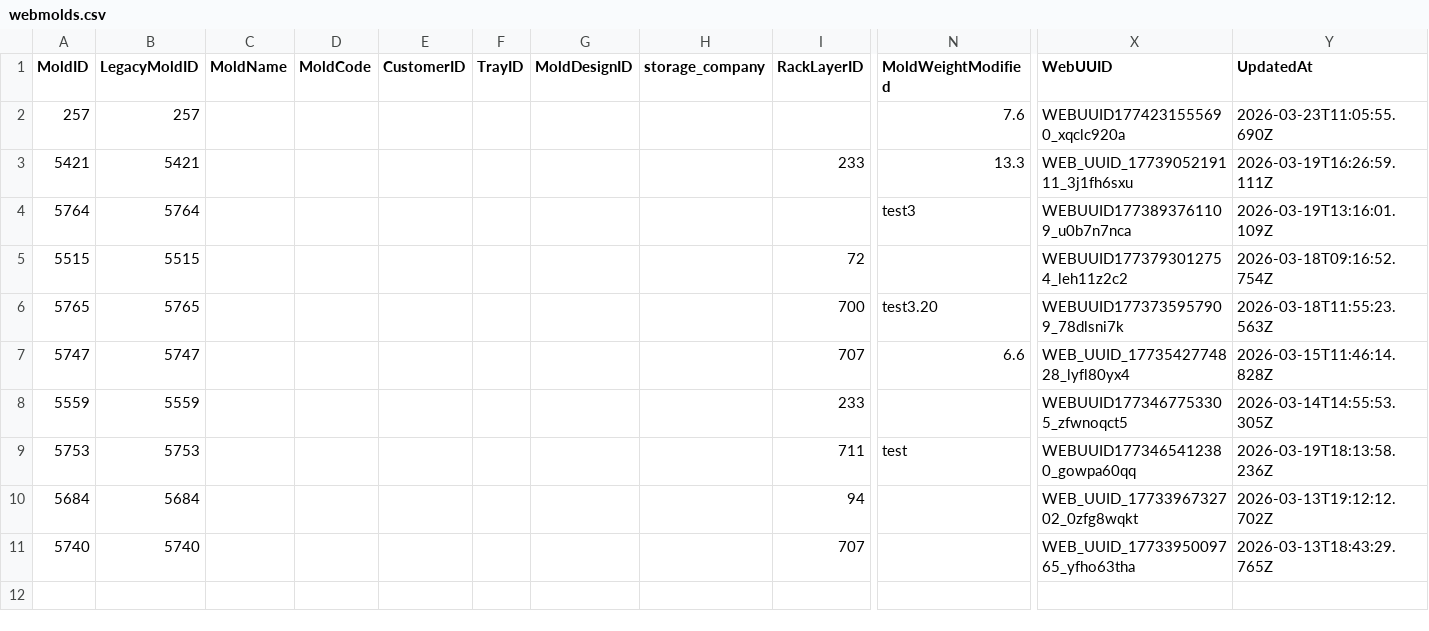
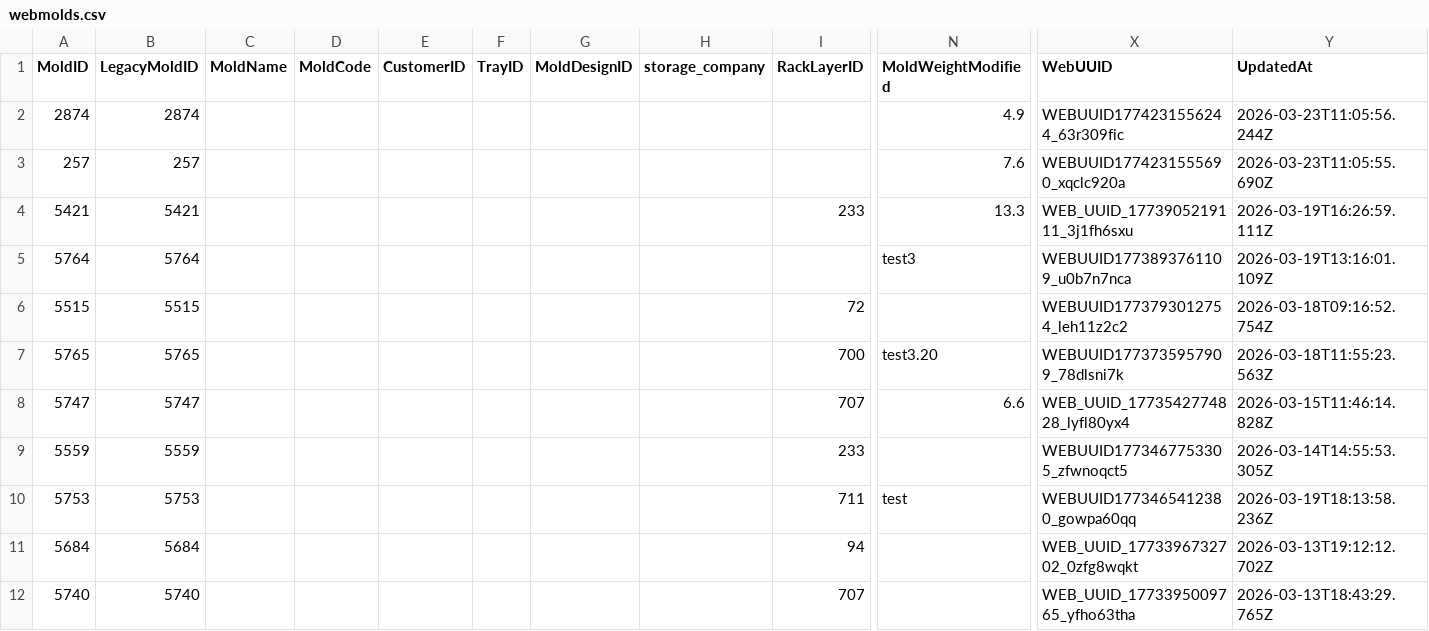
Before and after one commit to toanysd/MoldCutterSearch, a CSV file: Data/webmolds.csv, drawn as a sheet; only a part is shown, gaps mark what is left out; rows hold the shown columns only; the diff names each change by its address in the sheet, - before the commit and + after, or states it on an @@ line.

Commit message:
v8.3.0 CSV upsert webmolds.csv MoldID=2874 upsert 2026-03-23

```diff
--- a/Data/webmolds.csv
+++ b/Data/webmolds.csv
+row 2: 2874 | 2874 |  |  |  |  |  |  |  | 4.9 | WEBUUID1774231556244_63r309fic | 2026-03-23T11:05:56.244Z
```
